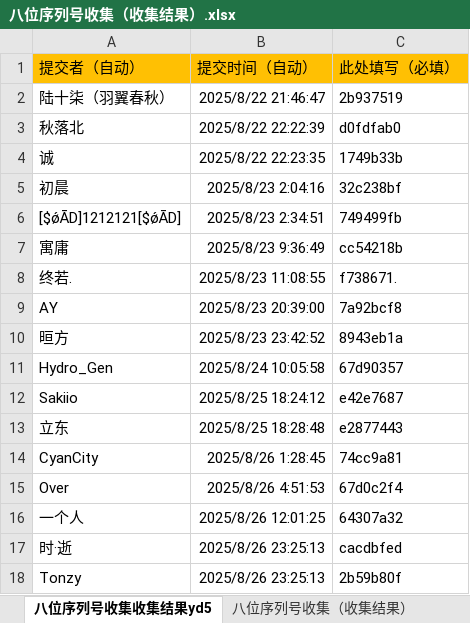
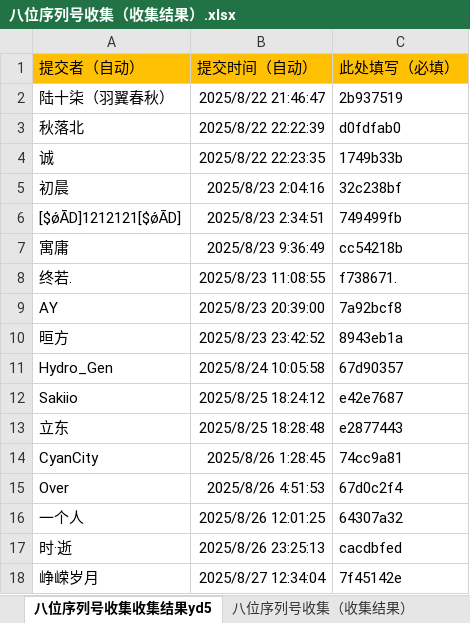
Before and after one commit to tonzy-su/DeviceCheck_data, an Excel workbook: data/八位序列号收集（收集结果）.xlsx, sheet 八位序列号收集收集结果yd5, drawn as a sheet; values as stored, in another font and other column widths than the file's, no borders; removed rows and columns are numbered as before the commit, all else as after; the diff names each change by its address in the sheet, - before the commit and + after, or states it on an @@ line.

Commit message:
Add files via upload

```diff
--- a/data/八位序列号收集（收集结果）.xlsx (sheet 八位序列号收集收集结果yd5)
+++ b/data/八位序列号收集（收集结果）.xlsx (sheet 八位序列号收集收集结果yd5)
-row 18: Tonzy | 2025/8/26 23:25:13 | 2b59b80f
+row 18: 峥嵘岁月 | 2025/8/27 12:34:04 | 7f45142e
```
